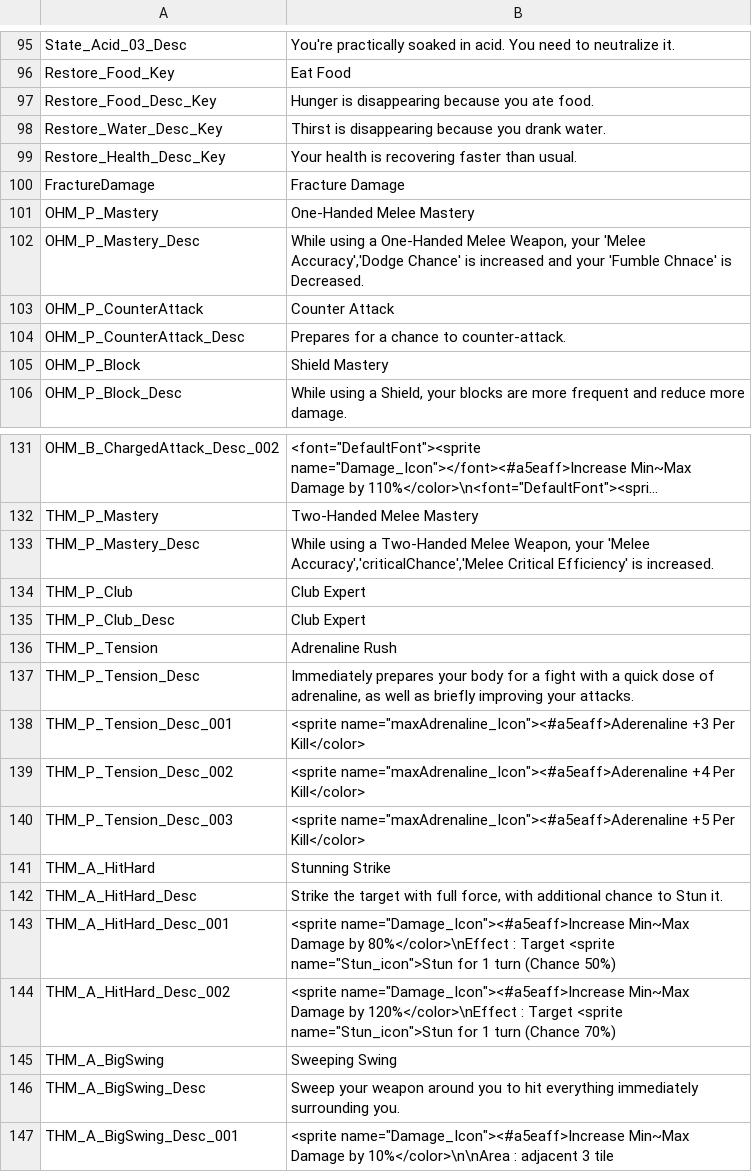
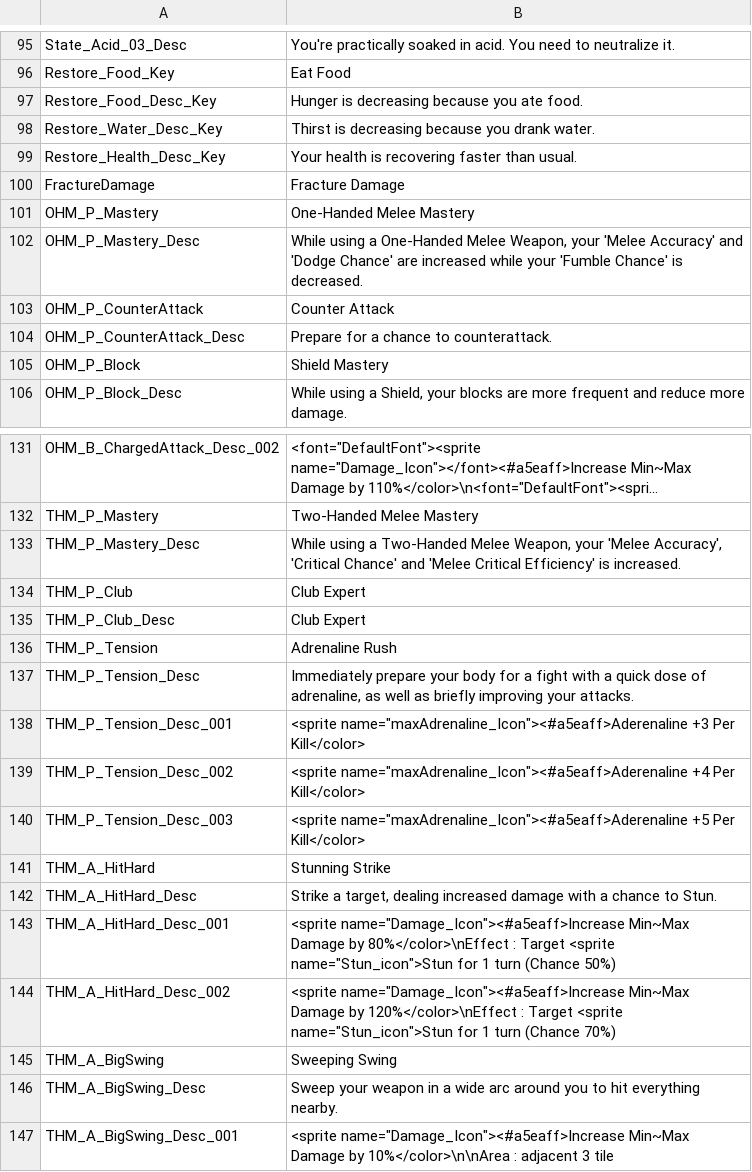
Before and after one commit to SalamanderLeon/localization, a CSV file: Perk_Trait_Default.csv, drawn as a sheet; only a part is shown, gaps mark what is left out; long unchanged cells end in …; the diff covers the shown part only; the diff names each change by its address in the sheet, - before the commit and + after, or states it on an @@ line.

```diff
--- a/Perk_Trait_Default.csv
+++ b/Perk_Trait_Default.csv
-B97: Hunger is disappearing because you ate food.
+B97: Hunger is decreasing because you ate food.
-B98: Thirst is disappearing because you…
+B98: Thirst is decreasing because you…
-B102: …your 'Melee Accuracy','Dodge Chance' is increased and your 'Fumble Chnace' is Decreased.
+B102: …your 'Melee Accuracy' and 'Dodge Chance' are increased while your 'Fumble Chance' is decreased.
-B104: Prepares for a chance to counter-attack.
+B104: Prepare for a chance to counterattack.
-B133: …your 'Melee Accuracy','criticalChance','Melee Critical Efficiency'…
+B133: …your 'Melee Accuracy', 'Critical Chance' and 'Melee Critical Efficiency'…
-B137: Immediately prepares your body…
+B137: Immediately prepare your body…
-B142: Strike the target with full force, with additional chance to Stun it.
+B142: Strike a target, dealing increased damage with a chance to Stun.
-B146: …your weapon around you to hit everything immediately surrounding you.
+B146: …your weapon in a wide arc around you to hit everything nearby.
```
Also changed, not shown: 1 added row and 20 edited cells elsewhere in this file.
